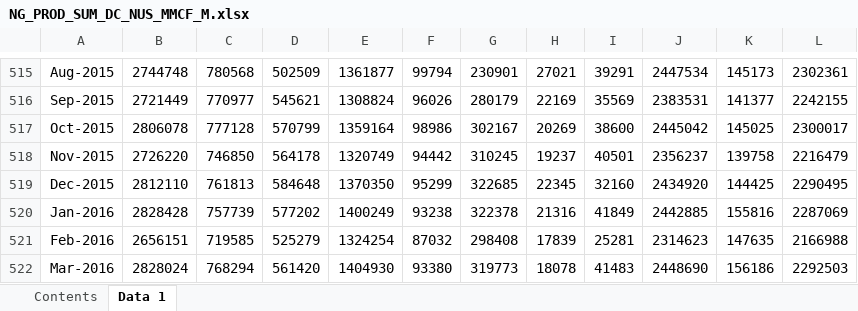
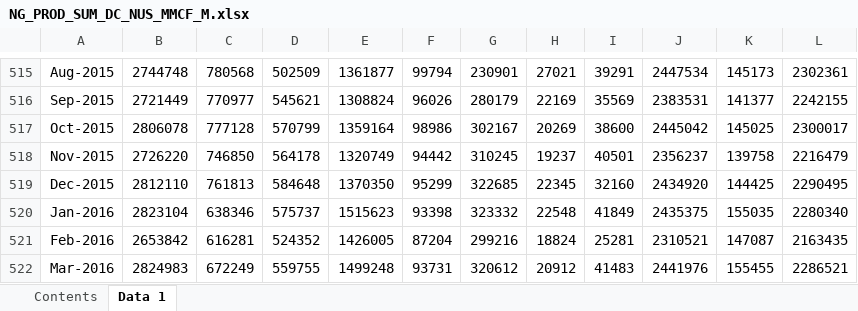
Before and after one commit to S3researchUSC/ene505-figures, an Excel workbook: data/NG_PROD_SUM_DC_NUS_MMCF_M.xlsx, sheet Data 1, drawn as a sheet; only a part is shown, gaps mark what is left out; values as stored, in another font and other column widths than the file's, no borders; the diff covers the shown part only; the diff names each change by its address in the sheet, - before the commit and + after, or states it on an @@ line.

```diff
--- a/data/NG_PROD_SUM_DC_NUS_MMCF_M.xlsx (sheet Data 1)
+++ b/data/NG_PROD_SUM_DC_NUS_MMCF_M.xlsx (sheet Data 1)
-B520: 2828428
+B520: 2823104
-C520: 757739
+C520: 638346
-D520: 577202
+D520: 575737
-E520: 1400249
+E520: 1515623
-F520: 93238
+F520: 93398
-G520: 322378
+G520: 323332
-H520: 21316
+H520: 22548
-J520: 2442885
+J520: 2435375
-K520: 155816
+K520: 155035
-L520: 2287069
+L520: 2280340
-B521: 2656151
+B521: 2653842
-C521: 719585
+C521: 616281
-D521: 525279
+D521: 524352
-E521: 1324254
+E521: 1426005
-F521: 87032
+F521: 87204
-G521: 298408
+G521: 299216
-H521: 17839
+H521: 18824
-J521: 2314623
+J521: 2310521
-K521: 147635
+K521: 147087
-L521: 2166988
+L521: 2163435
-B522: 2828024
+B522: 2824983
-C522: 768294
+C522: 672249
-D522: 561420
+D522: 559755
-E522: 1404930
+E522: 1499248
-F522: 93380
+F522: 93731
-G522: 319773
+G522: 320612
-H522: 18078
+H522: 20912
-J522: 2448690
+J522: 2441976
-K522: 156186
+K522: 155455
-L522: 2292503
+L522: 2286521
```
Also changed, not shown: 24 added rows and 279 edited cells elsewhere in this sheet, sheet Contents, data/NG_PRI_SUM_DCU_NUS_A.xlsx, data/NG_PRI_SUM_DCU_NUS_M.xlsx, 6 other files.
